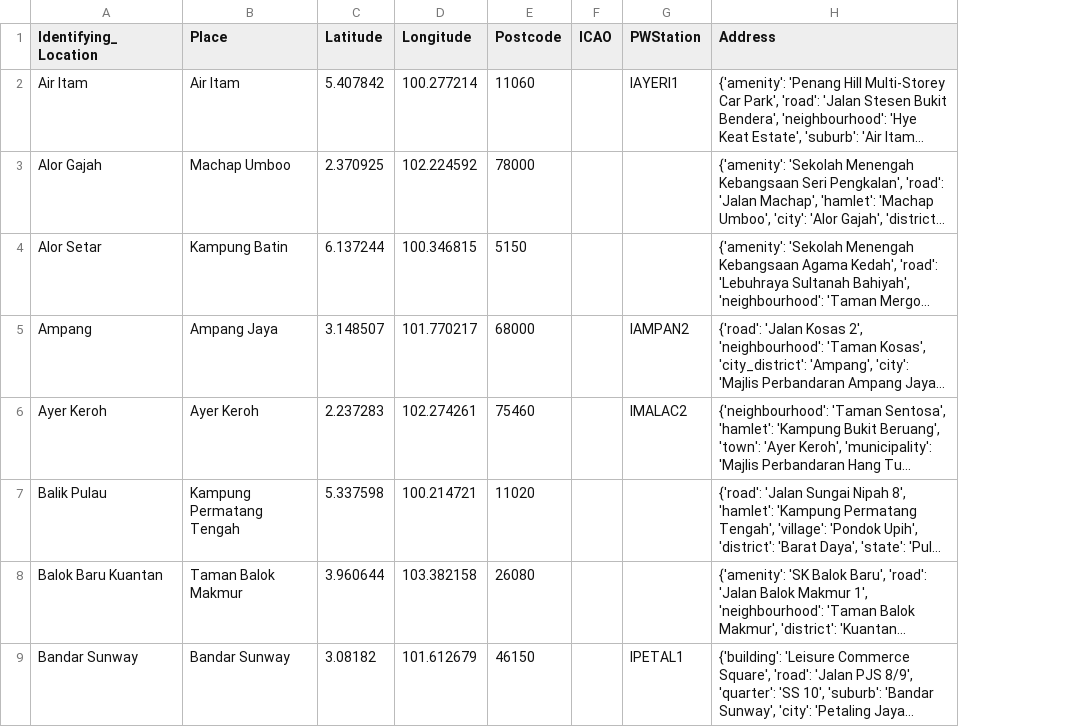
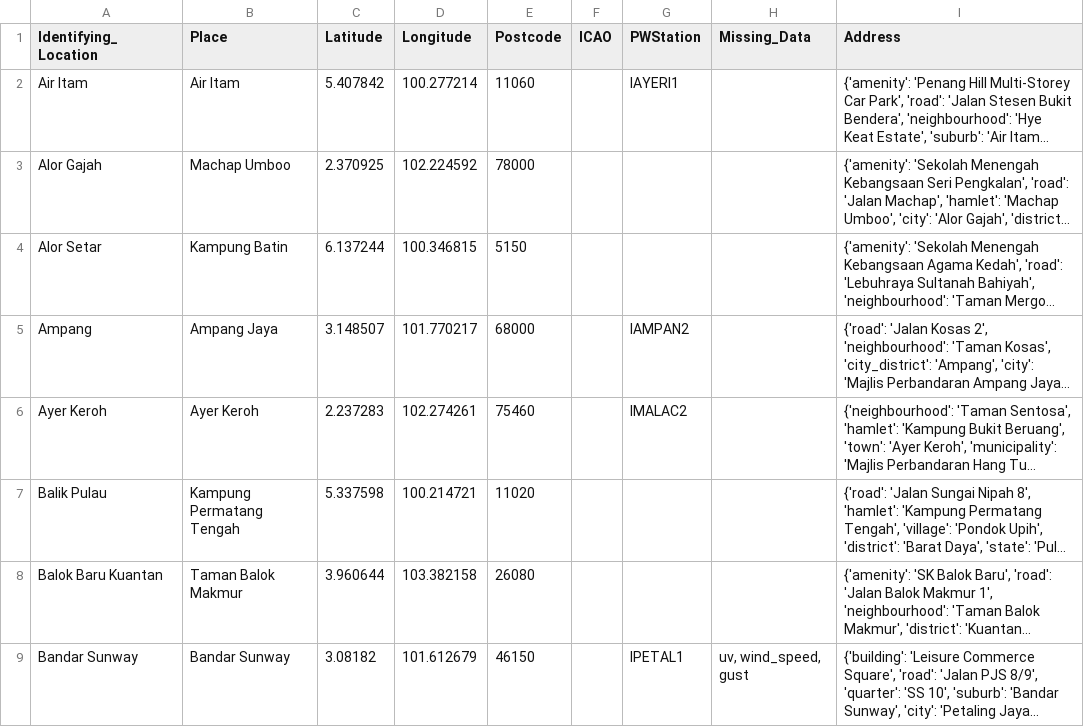
Before and after one commit to Light2Dark/quality-of-life, a CSV file: dbt/seeds/state_locations.csv, drawn as a sheet; only a part is shown; long unchanged cells end in …; the diff names each change by its address in the sheet, - before the commit and + after, or states it on an @@ line.

```diff
--- a/dbt/seeds/state_locations.csv
+++ b/dbt/seeds/state_locations.csv
+column H (Missing_Data), row 9: uv, wind_speed, gust
```
Also changed, not shown: 1 other file.
